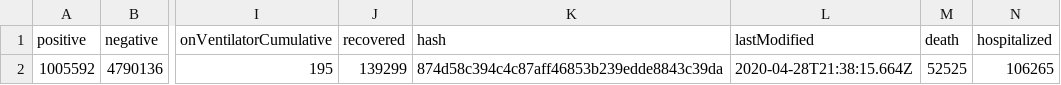
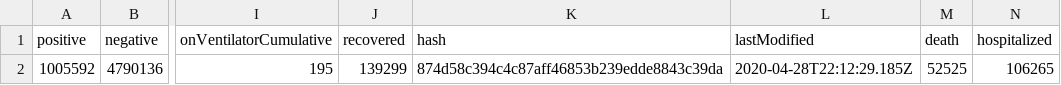
Before and after one commit to thoo/covid-tracking-data, a CSV file: data/us_current.csv, drawn as a sheet; only a part is shown, gaps mark what is left out; the diff names each change by its address in the sheet, - before the commit and + after, or states it on an @@ line.

```diff
--- a/data/us_current.csv
+++ b/data/us_current.csv
-L2 (lastModified): 2020-04-28T21:38:15.664Z
+L2 (lastModified): 2020-04-28T22:12:29.185Z
```
